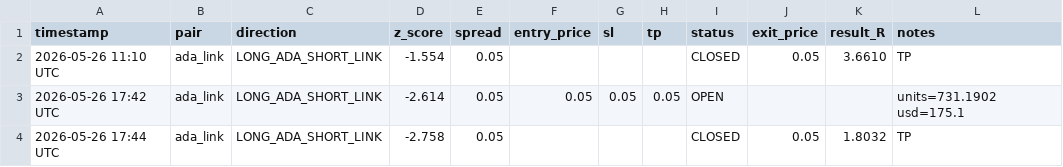
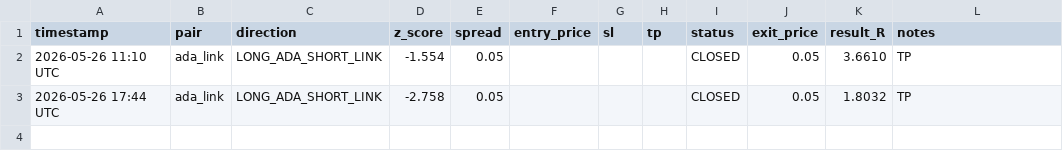
Before and after one commit to hesse986/edge-research, a CSV file: paper_trades_pairs_advanced_R.csv, drawn as a sheet.

Commit message:
data: 2 closed trades - ada_link R=3.66 + R=1.80, both TP

```diff
--- a/paper_trades_pairs_advanced_R.csv
+++ b/paper_trades_pairs_advanced_R.csv
@@ -2,3 +2,2 @@ timestamp,pair,direction,z_score,spread,entry_price,sl,tp,status,exit_price,resu
 2026-05-26 11:10 UTC,ada_link,LONG_ADA_SHORT_LINK,-1.554,0.05,,,,CLOSED,0.05,3.6610,TP
-2026-05-26 17:42 UTC,ada_link,LONG_ADA_SHORT_LINK,-2.614,0.05,0.05,0.05,0.05,OPEN,,,units=731.1902 usd=175.1
 2026-05-26 17:44 UTC,ada_link,LONG_ADA_SHORT_LINK,-2.758,0.05,,,,CLOSED,0.05,1.8032,TP
```
